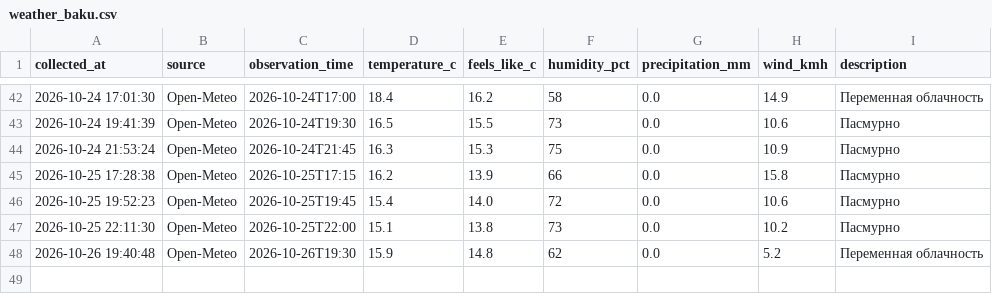
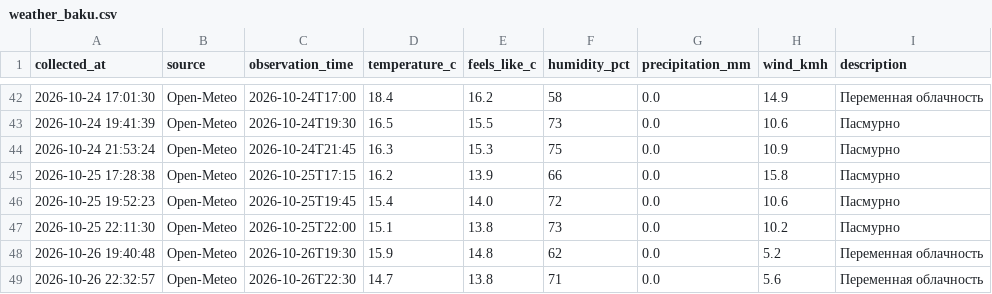
Before and after one commit to islamnasirova-cyber/weather-baku2, a CSV file: weather_baku.csv, drawn as a sheet; only a part is shown, gaps mark what is left out; the diff names each change by its address in the sheet, - before the commit and + after, or states it on an @@ line.

Commit message:
Weather update 2026-10-26 18:32 UTC

```diff
--- a/weather_baku.csv
+++ b/weather_baku.csv
+row 49: 2026-10-26 22:32:57 | Open-Meteo | 2026-10-26T22:30 | 14.7 | 13.8 | 71 | 0.0 | 5.6 | Переменная облачность
```
